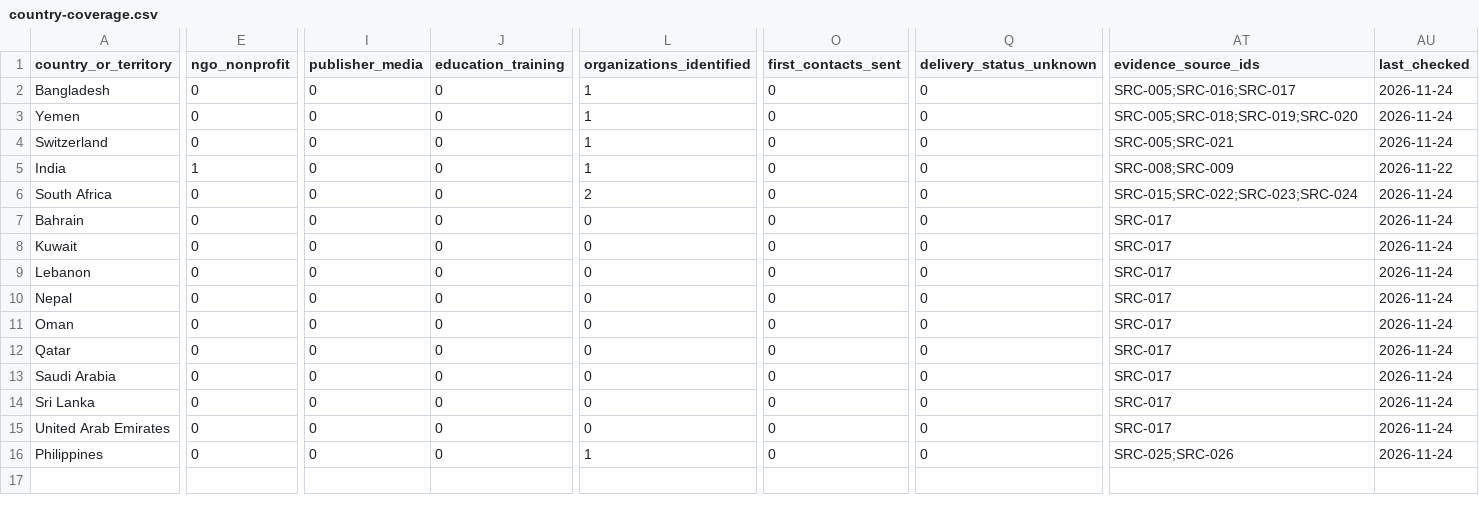
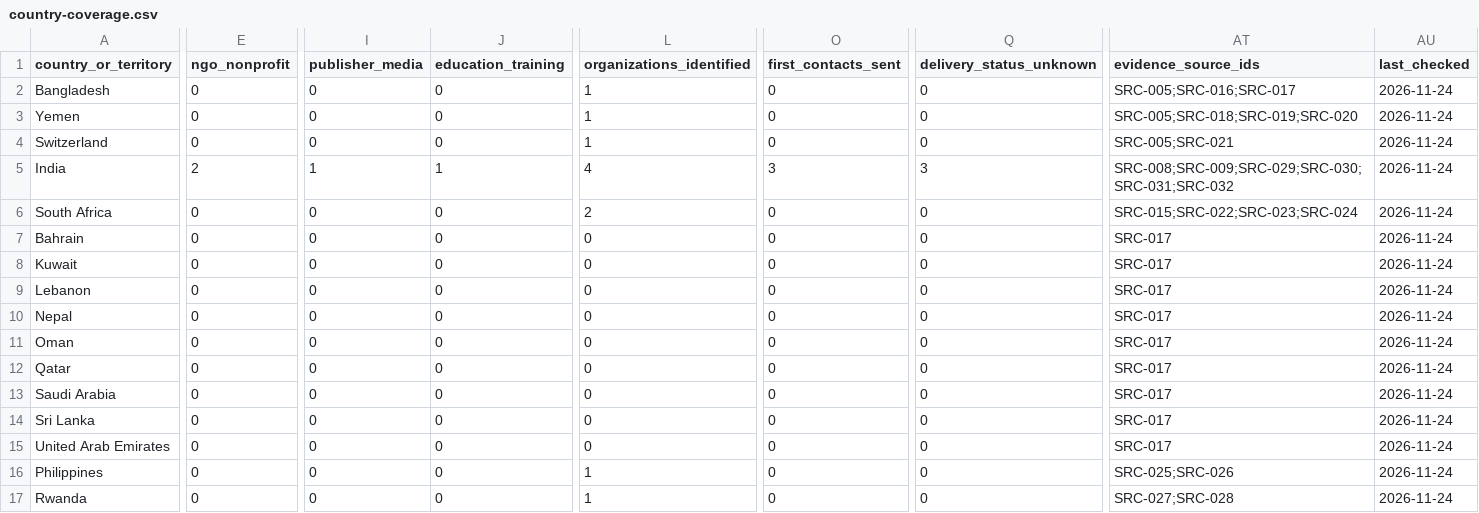
Before and after one commit to rampaulsaini/Shirmani-Research-Institute, a CSV file: market-research/country-coverage.csv, drawn as a sheet; only a part is shown, gaps mark what is left out; rows hold the shown columns only; the diff covers the shown part only; the diff names each change by its address in the sheet, - before the commit and + after, or states it on an @@ line.

Commit message:
market-research: reconcile India segment and contact counts; add Rwanda

```diff
--- a/market-research/country-coverage.csv
+++ b/market-research/country-coverage.csv
-E5 (ngo_nonprofit): 1
+E5 (ngo_nonprofit): 2
-I5 (publisher_media): 0
+I5 (publisher_media): 1
-J5 (education_training): 0
+J5 (education_training): 1
-L5 (organizations_identified): 1
+L5 (organizations_identified): 4
-O5 (first_contacts_sent): 0
+O5 (first_contacts_sent): 3
-Q5 (delivery_status_unknown): 0
+Q5 (delivery_status_unknown): 3
-AT5 (evidence_source_ids): SRC-008;SRC-009
+AT5 (evidence_source_ids): SRC-008;SRC-009;SRC-029;SRC-030;SRC-031;SRC-032
-AU5 (last_checked): 2026-11-22
+AU5 (last_checked): 2026-11-24
+row 17: Rwanda | 0 | 0 | 0 | 1 | 0 | 0 | SRC-027;SRC-028 | 2026-11-24
```
Also changed, not shown: 1 edited cell elsewhere in this file.
